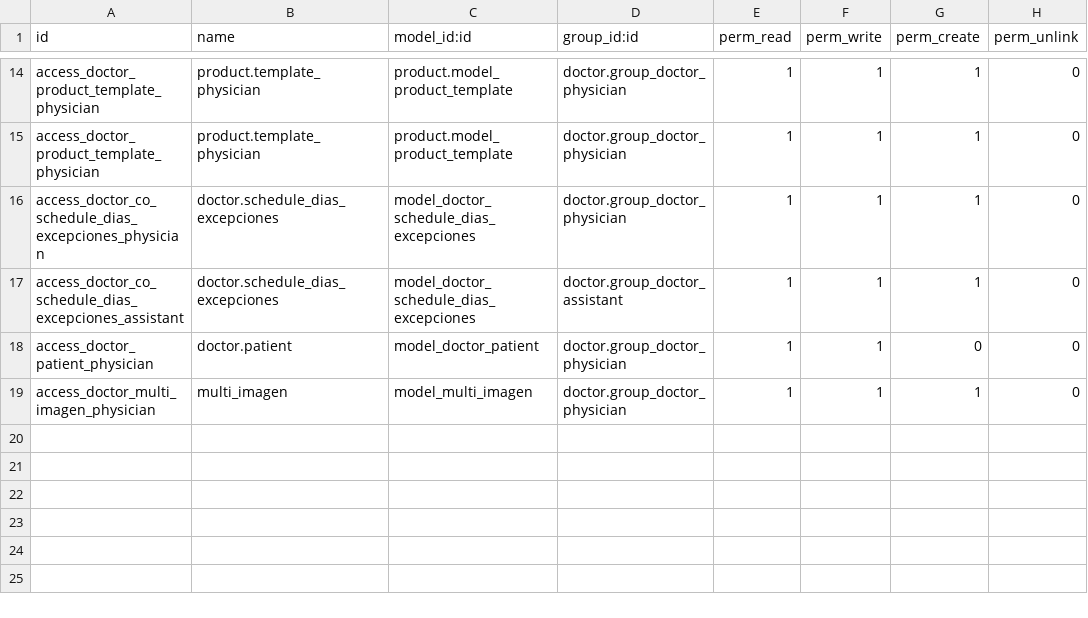
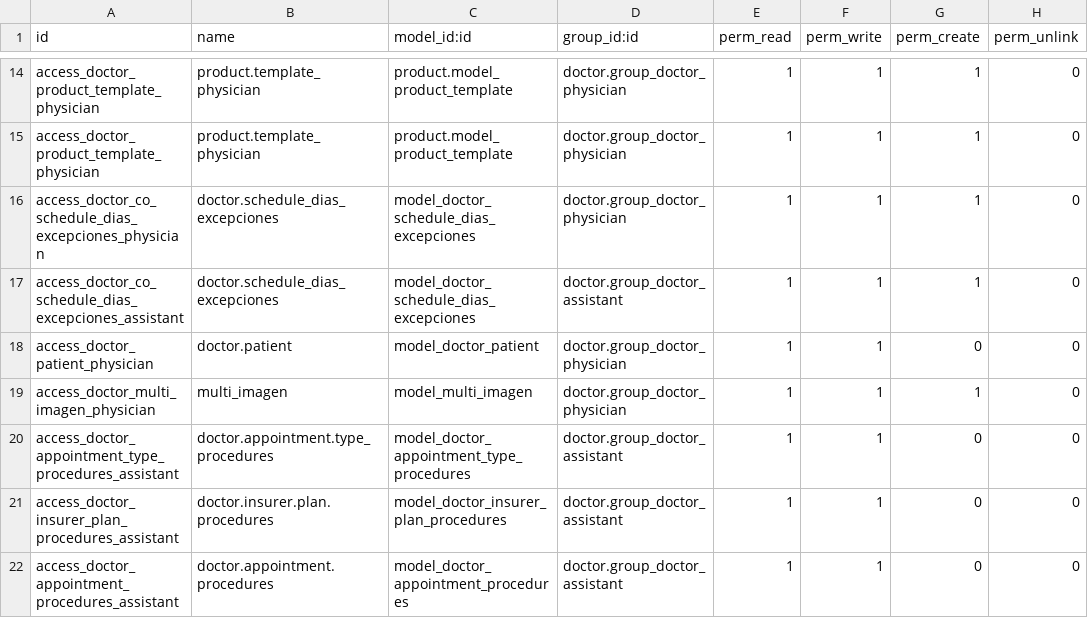
Before and after one commit to hivam/l10n_co_doctor, a CSV file: security/ir.model.access.csv, drawn as a sheet; only a part is shown, gaps mark what is left out.

```diff
--- a/security/ir.model.access.csv
+++ b/security/ir.model.access.csv
@@ -19 +19,4 @@ access_doctor_patient_physician,doctor.patient,model_doctor_patient,doctor.group
 access_doctor_multi_imagen_physician,multi_imagen,model_multi_imagen,doctor.group_doctor_physician,1,1,1,0
+access_doctor_appointment_type_procedures_assistant,doctor.appointment.type_procedures,model_doctor_appointment_type_procedures,doctor.group_doctor_assistant,1,1,0,0
+access_doctor_insurer_plan_procedures_assistant,doctor.insurer.plan.procedures,model_doctor_insurer_plan_procedures,doctor.group_doctor_assistant,1,1,0,0
+access_doctor_appointment_procedures_assistant,doctor.appointment.procedures,model_doctor_appointment_procedures,doctor.group_doctor_assistant,1,1,0,0
```
Also changed, not shown: 1 other file.
